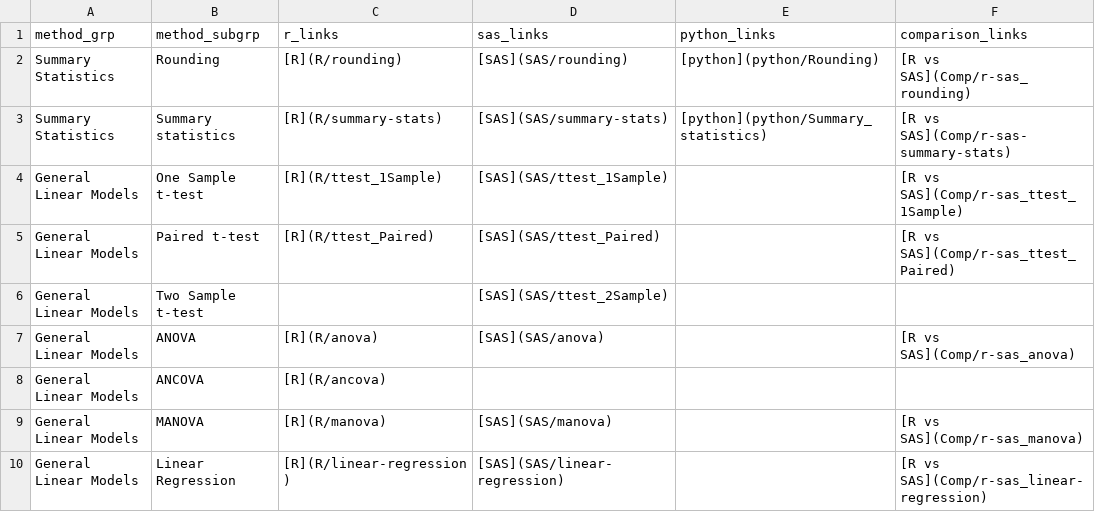
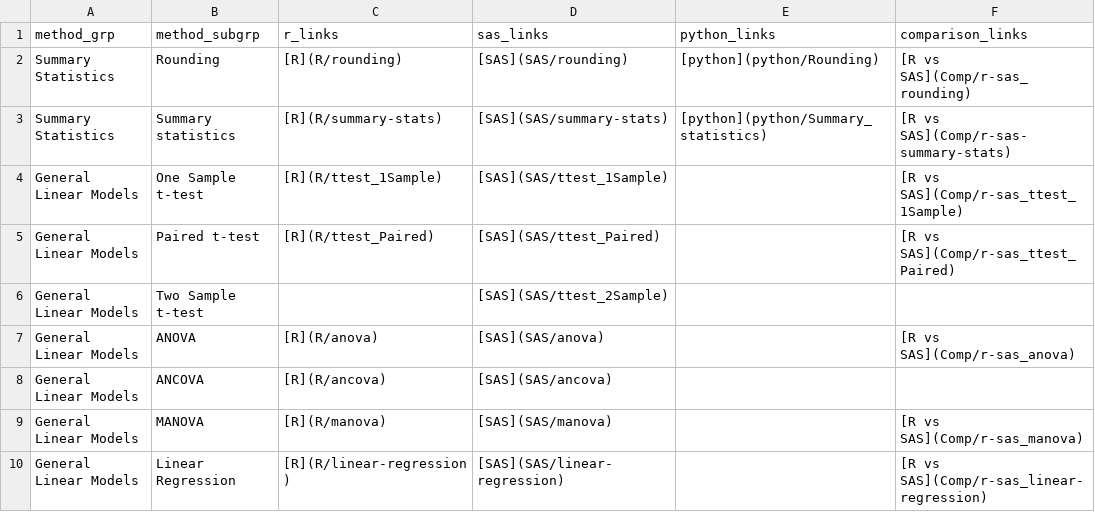
Before and after one commit to PSIAIMS/CAMIS, a CSV file: data/stat_method_tbl.csv, drawn as a sheet; only a part is shown.

Commit message:
Update stat_method_tbl.csv

```diff
--- a/data/stat_method_tbl.csv
+++ b/data/stat_method_tbl.csv
@@ -7,3 +7,3 @@ General Linear Models,Two Sample t-test,,[SAS](SAS/ttest_2Sample),,
 General Linear Models,ANOVA,[R](R/anova),[SAS](SAS/anova),,[R vs SAS](Comp/r-sas_anova)
-General Linear Models,ANCOVA,[R](R/ancova),,,
+General Linear Models,ANCOVA,[R](R/ancova),[SAS](SAS/ancova),,
 General Linear Models,MANOVA,[R](R/manova),[SAS](SAS/manova),,[R vs SAS](Comp/r-sas_manova)
```
